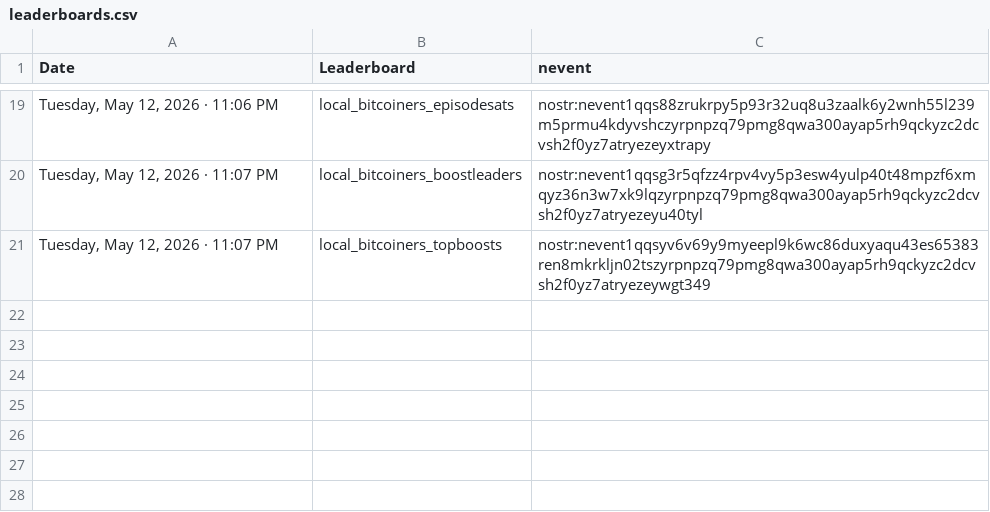
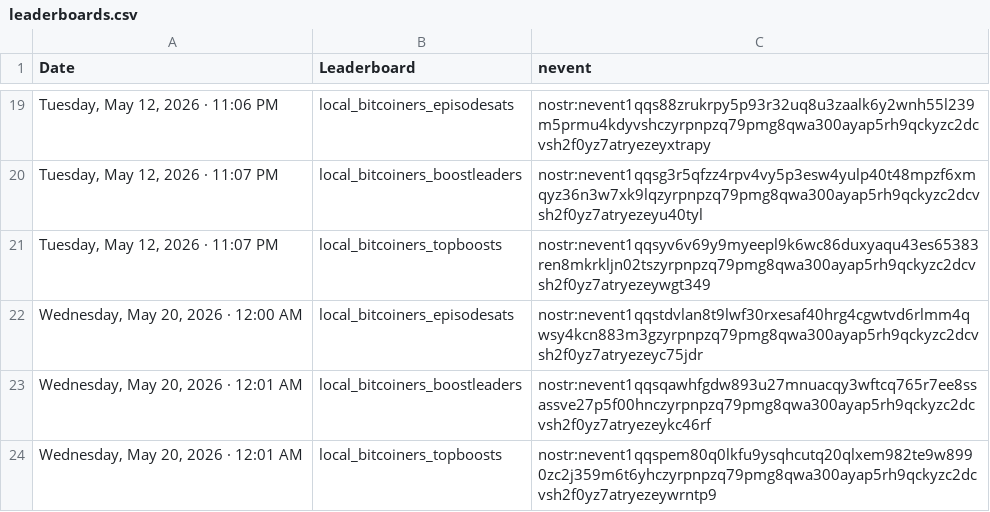
Before and after one commit to ChadFarrow/localbitcoiners, a CSV file: data/leaderboards.csv, drawn as a sheet; only a part is shown, gaps mark what is left out; the diff names each change by its address in the sheet, - before the commit and + after, or states it on an @@ line.

```diff
--- a/data/leaderboards.csv
+++ b/data/leaderboards.csv
+row 22: Wednesday, May 20, 2026 · 12:00 AM | local_bitcoiners_episodesats | nostr:nevent1qqstdvlan8t9lwf30rxesaf40hrg4cgwtvd6rlmm4qwsy4kcn883m3gzyrpnpzq79pmg8qwa300ayap5rh9qckyzc2dcvsh2f0yz7atryezeyc75jdr
+row 23: Wednesday, May 20, 2026 · 12:01 AM | local_bitcoiners_boostleaders | nostr:nevent1qqsqawhfgdw893u27mnuacqy3wftcq765r7ee8ssassve27p5f00hnczyrpnpzq79pmg8qwa300ayap5rh9qckyzc2dcvsh2f0yz7atryezeykc46rf
+row 24: Wednesday, May 20, 2026 · 12:01 AM | local_bitcoiners_topboosts | nostr:nevent1qqspem80q0lkfu9ysqhcutq20qlxem982te9w8990zc2j359m6t6yhczyrpnpzq79pmg8qwa300ayap5rh9qckyzc2dcvsh2f0yz7atryezeywrntp9
```
